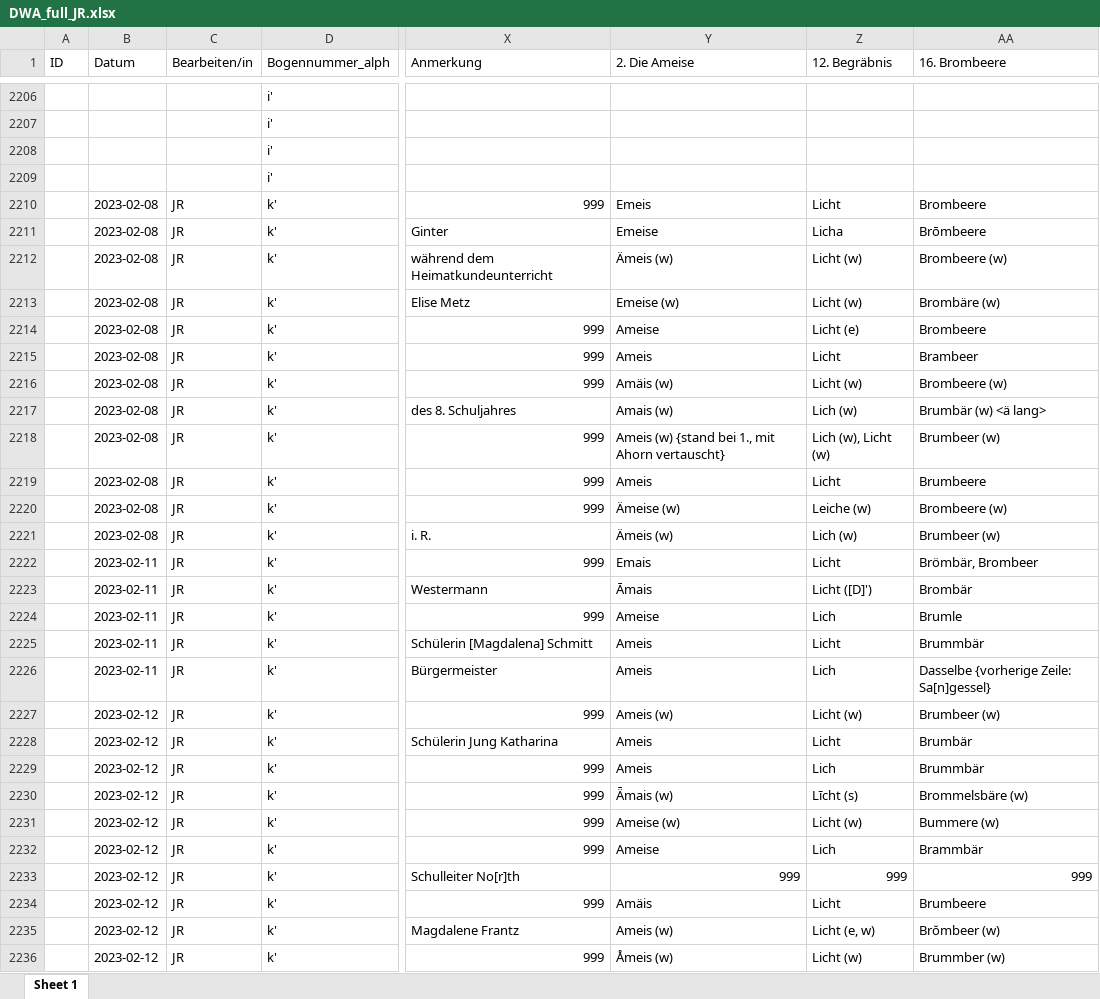
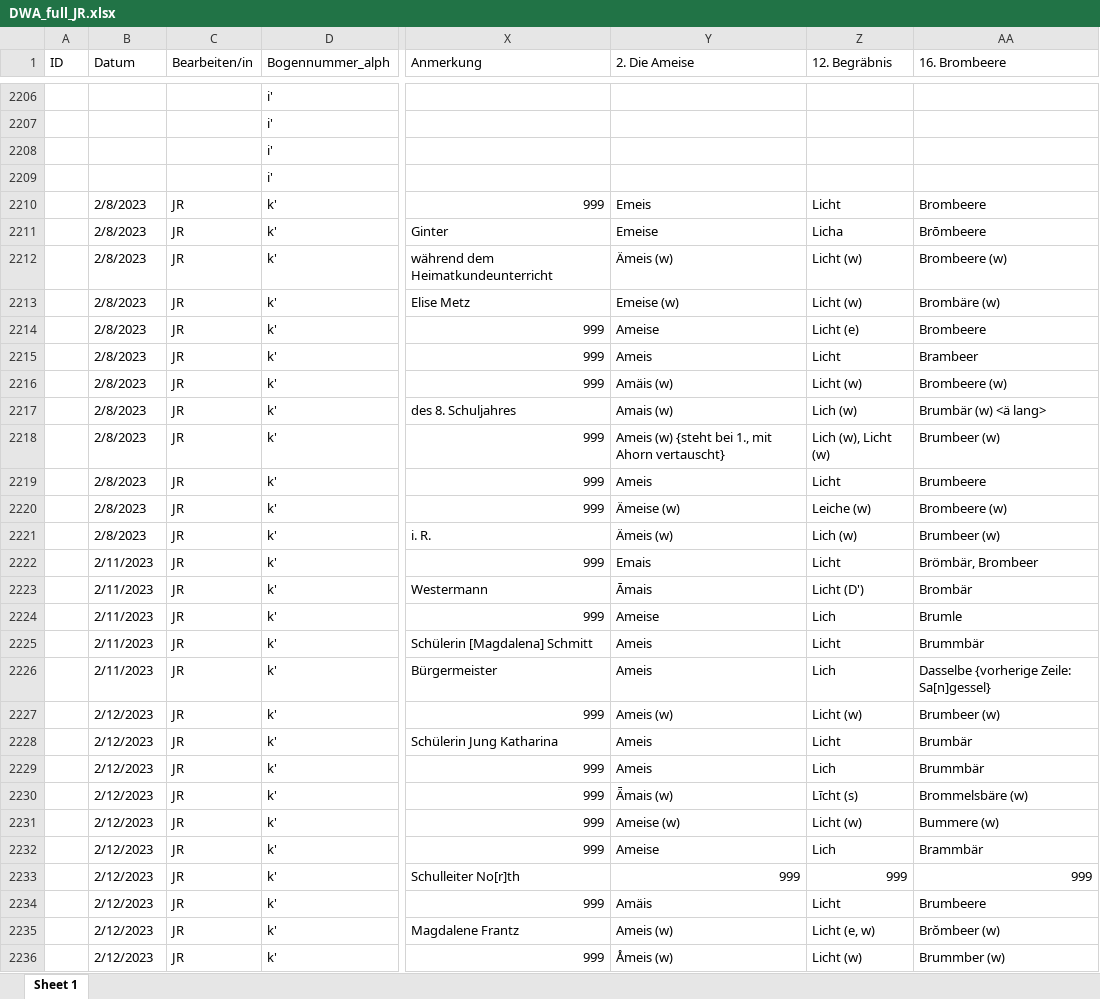
Before and after one commit to SchoenbergA/DWA, an Excel workbook: Data/DWA_full_JR.xlsx, sheet Sheet 1, drawn as a sheet; only a part is shown, gaps mark what is left out; values as stored, in another font and other column widths than the file's, no cell formats; the diff covers the shown part only; the diff names each change by its address in the sheet, - before the commit and + after, or states it on an @@ line.

Commit message:
Update DWA_full_JR.xlsx

```diff
--- a/Data/DWA_full_JR.xlsx (sheet Sheet 1)
+++ b/Data/DWA_full_JR.xlsx (sheet Sheet 1)
-B2210:B2221 (Datum): 2023-02-08
+B2210:B2221 (Datum): 2/8/2023
-Y2218 (2. Die Ameise): Ameis (w) {stand bei 1.,…
+Y2218 (2. Die Ameise): Ameis (w) {steht bei 1.,…
-B2222:B2226 (Datum): 2023-02-11
+B2222:B2226 (Datum): 2/11/2023
-Z2223 (12. Begräbnis): Licht ([D]')
+Z2223 (12. Begräbnis): Licht (D')
-B2227:B2236 (Datum): 2023-02-12
+B2227:B2236 (Datum): 2/12/2023
```
Also changed, not shown: 440 edited cells elsewhere in this sheet, cell formats.
